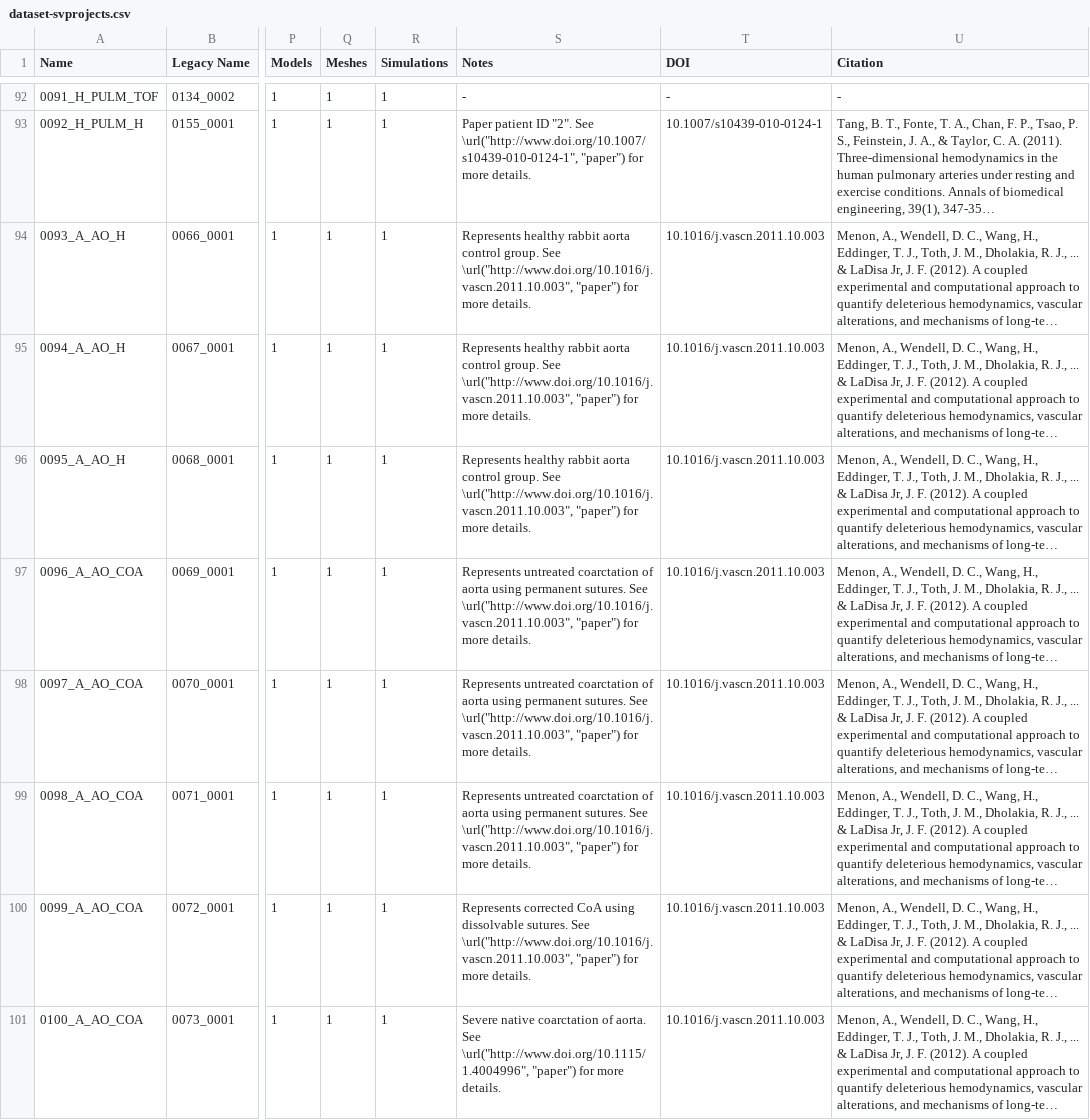
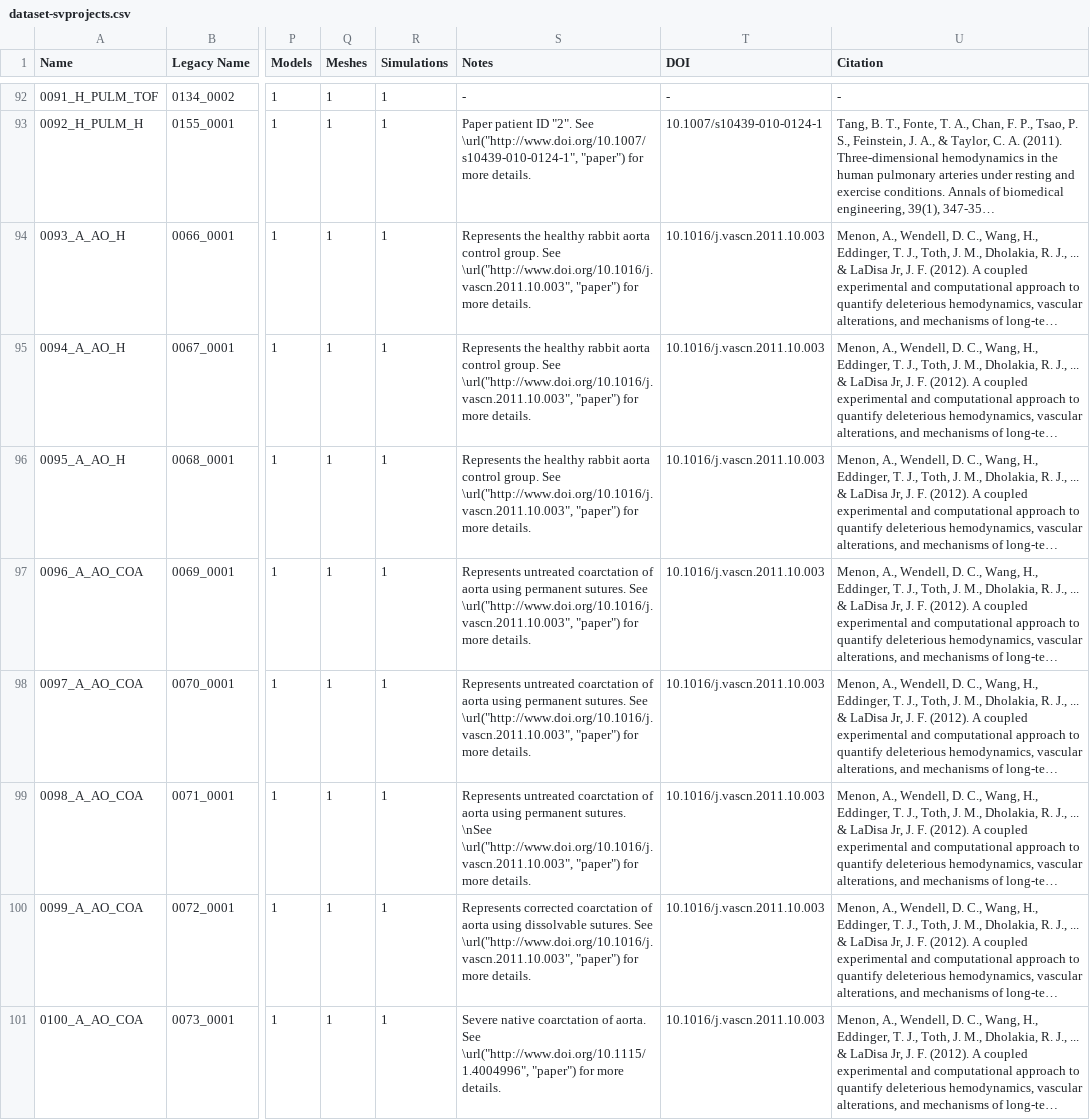
Before and after one commit to SimVascular/vascularmodel, a CSV file: dataset/dataset-svprojects.csv, drawn as a sheet; only a part is shown, gaps mark what is left out; long unchanged cells end in …; the diff covers the shown part only; the diff names each change by its address in the sheet, - before the commit and + after, or states it on an @@ line.

```diff
--- a/dataset/dataset-svprojects.csv
+++ b/dataset/dataset-svprojects.csv
-S94:S96 (Notes): Represents healthy rabbit…
+S94:S96 (Notes): Represents the healthy rabbit…
-S99 (Notes): …permanent sutures. See \url("http://www.doi.org/10.1016/j.vascn.2011.10.003", "paper")…
+S99 (Notes): …permanent sutures. \nSee \url("http://www.doi.org/10.1016/j.vascn.2011.10.003", "paper")…
-S100 (Notes): Represents corrected CoA using dissolvable…
+S100 (Notes): Represents corrected coarctation of aorta using dissolvable…
```
Also changed, not shown: 107 edited cells elsewhere in this file, dataset/dataset-svresults.csv, 3 other files.
